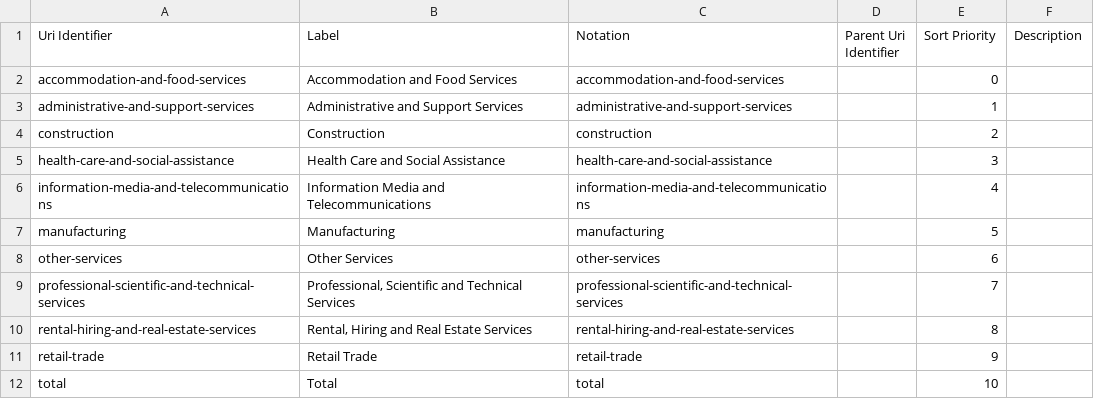
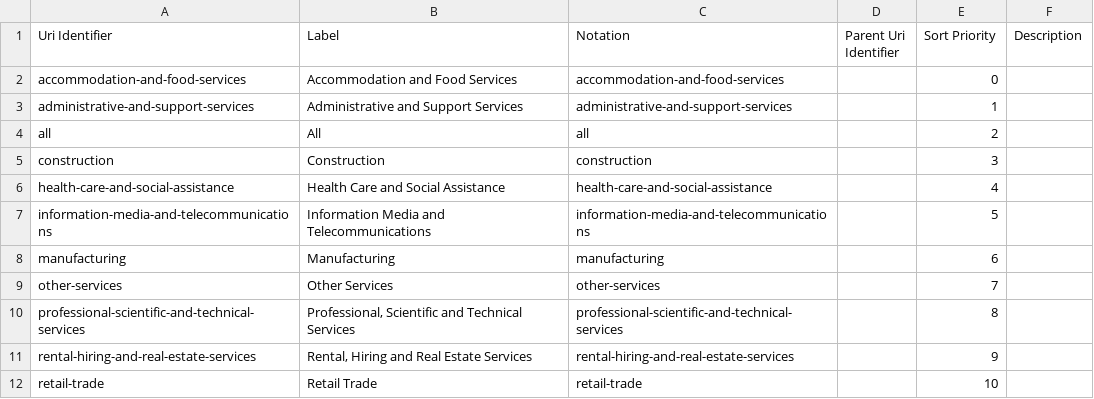
Before and after one commit to GSS-Cogs/ons-faster-economic-indicators, a CSV file: xero/out/industry.csv, drawn as a sheet.

```diff
--- a/xero/out/industry.csv
+++ b/xero/out/industry.csv
@@ -3,10 +3,10 @@ accommodation-and-food-services,Accommodation and Food Services,accommodation-an
 administrative-and-support-services,Administrative and Support Services,administrative-and-support-services,,1,
-construction,Construction,construction,,2,
-health-care-and-social-assistance,Health Care and Social Assistance,health-care-and-social-assistance,,3,
-information-media-and-telecommunications,Information Media and Telecommunications,information-media-and-telecommunications,,4,
-manufacturing,Manufacturing,manufacturing,,5,
-other-services,Other Services,other-services,,6,
-professional-scientific-and-technical-services,"Professional, Scientific and Technical Services",professional-scientific-and-technical-services,,7,
-rental-hiring-and-real-estate-services,"Rental, Hiring and Real Estate Services",rental-hiring-and-real-estate-services,,8,
-retail-trade,Retail Trade,retail-trade,,9,
-total,Total,total,,10,
+all,All,all,,2,
+construction,Construction,construction,,3,
+health-care-and-social-assistance,Health Care and Social Assistance,health-care-and-social-assistance,,4,
+information-media-and-telecommunications,Information Media and Telecommunications,information-media-and-telecommunications,,5,
+manufacturing,Manufacturing,manufacturing,,6,
+other-services,Other Services,other-services,,7,
+professional-scientific-and-technical-services,"Professional, Scientific and Technical Services",professional-scientific-and-technical-services,,8,
+rental-hiring-and-real-estate-services,"Rental, Hiring and Real Estate Services",rental-hiring-and-real-estate-services,,9,
+retail-trade,Retail Trade,retail-trade,,10,
```
Also changed, not shown: 14 other files.
